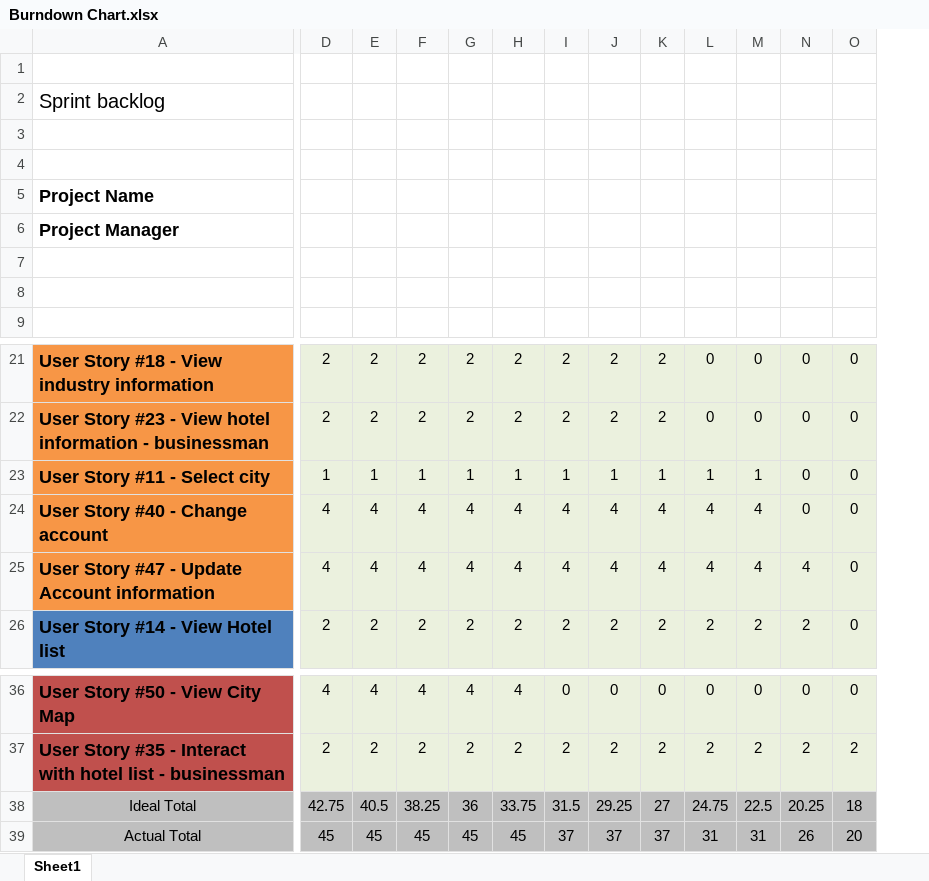
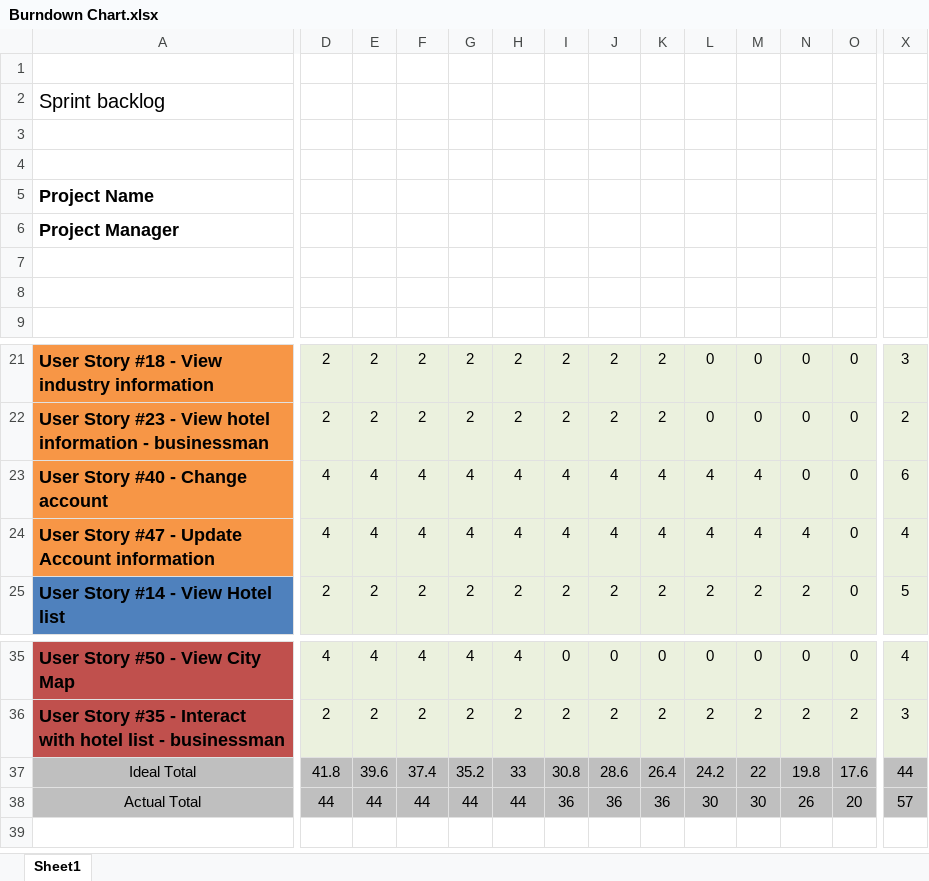
Before and after one commit to locky192/IFB299, an Excel workbook: doc/Burndown Chart.xlsx, sheet Sheet1, drawn as a sheet; only a part is shown, gaps mark what is left out; values as stored, in another font and other column widths than the file's, no borders; charts and pictures not drawn; removed rows and columns are numbered as before the commit, all else as after; rows hold the shown columns only; the diff covers the shown part only; the diff names each change by its address in the sheet, - before the commit and + after, or states it on an @@ line.

```diff
--- a/doc/Burndown Chart.xlsx (sheet Sheet1)
+++ b/doc/Burndown Chart.xlsx (sheet Sheet1)
+column X, rows 21-25: 3 | 2 | 6 | 4 | 5; rows 35-38: 4 | 3 | 44 | 57
-row 23: User Story #11 - Select city | 1 | 1 | 1 | 1 | 1 | 1 | 1 | 1 | 1 | 1 | 0 | 0
-D37: 42.75
+D37: 41.8
-E37: 40.5
+E37: 39.6
-F37: 38.25
+F37: 37.4
-G37: 36
+G37: 35.2
-H37: 33.75
+H37: 33
-I37: 31.5
+I37: 30.8
-J37: 29.25
+J37: 28.6
-K37: 27
+K37: 26.4
-L37: 24.75
+L37: 24.2
-M37: 22.5
+M37: 22
-N37: 20.25
+N37: 19.8
-O37: 18
+O37: 17.6
-D38: 45
+D38: 44
-E38: 45
+E38: 44
-F38: 45
+F38: 44
-G38: 45
+G38: 44
-H38: 45
+H38: 44
-I38: 37
+I38: 36
-J38: 37
+J38: 36
-K38: 37
+K38: 36
-L38: 31
+L38: 30
-M38: 31
+M38: 30
```
Also changed, not shown: 7 edited cells elsewhere in this sheet, formulas that keep their value, charts or pictures, 21 other files.
